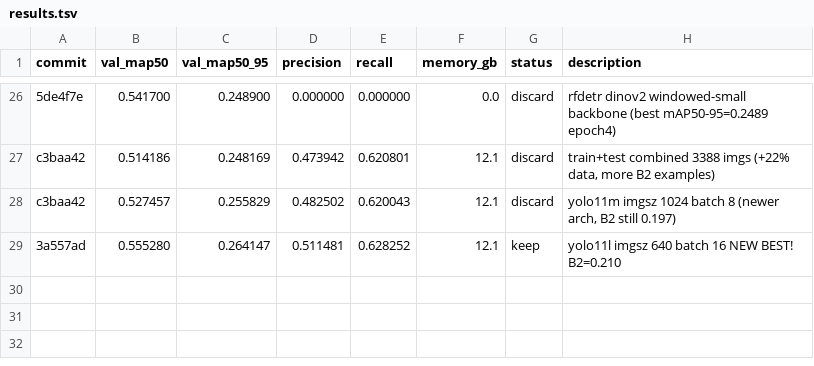
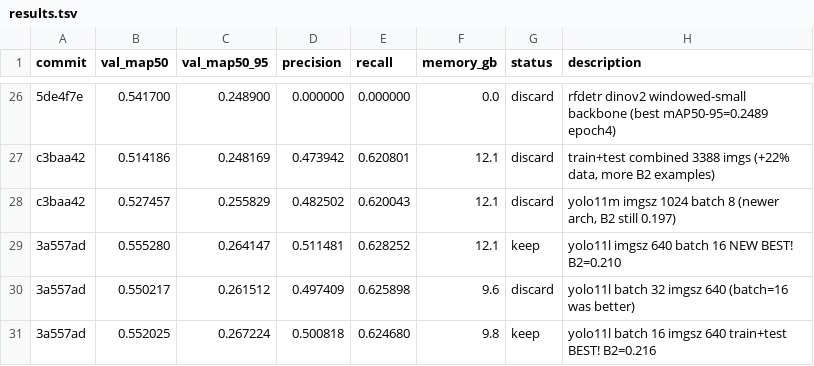
Before and after one commit to muhammad-zainal-muttaqin/autoresearch, a TSV file: results.tsv, drawn as a sheet; only a part is shown, gaps mark what is left out; the diff names each change by its address in the sheet, - before the commit and + after, or states it on an @@ line.

```diff
--- a/results.tsv
+++ b/results.tsv
+row 30: 3a557ad | 0.550217 | 0.261512 | 0.497409 | 0.625898 | 9.6 | discard | yolo11l batch 32 imgsz 640 (batch=16 was better)
+row 31: 3a557ad | 0.552025 | 0.267224 | 0.500818 | 0.624680 | 9.8 | keep | yolo11l batch 16 imgsz 640 train+test BEST! B2=0.216
```
